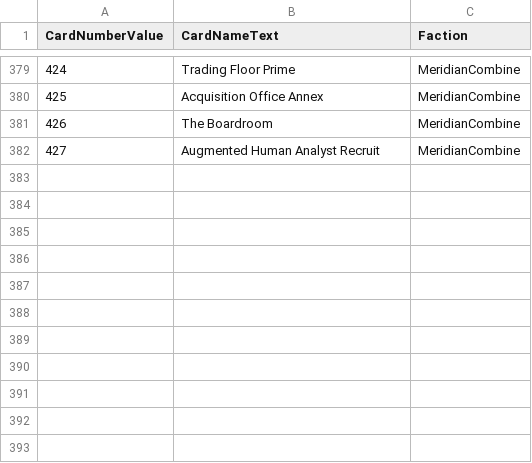
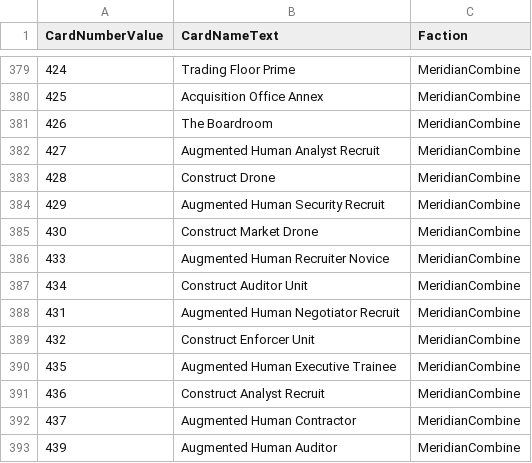
Before and after one commit to MTGD-Trident/Trident-Sandbox, a CSV file: art/art_completed.csv, drawn as a sheet; only a part is shown, gaps mark what is left out.

```diff
--- a/art/art_completed.csv
+++ b/art/art_completed.csv
@@ -382 +382,12 @@ CardNumberValue,CardNameText,Faction
 427,Augmented Human Analyst Recruit,MeridianCombine
+428,Construct Drone,MeridianCombine
+429,Augmented Human Security Recruit,MeridianCombine
+430,Construct Market Drone,MeridianCombine
+433,Augmented Human Recruiter Novice,MeridianCombine
+434,Construct Auditor Unit,MeridianCombine
+431,Augmented Human Negotiator Recruit,MeridianCombine
+432,Construct Enforcer Unit,MeridianCombine
+435,Augmented Human Executive Trainee,MeridianCombine
+436,Construct Analyst Recruit,MeridianCombine
+437,Augmented Human Contractor,MeridianCombine
+439,Augmented Human Auditor,MeridianCombine
```
Also changed, not shown: art/art_manifest.csv.
